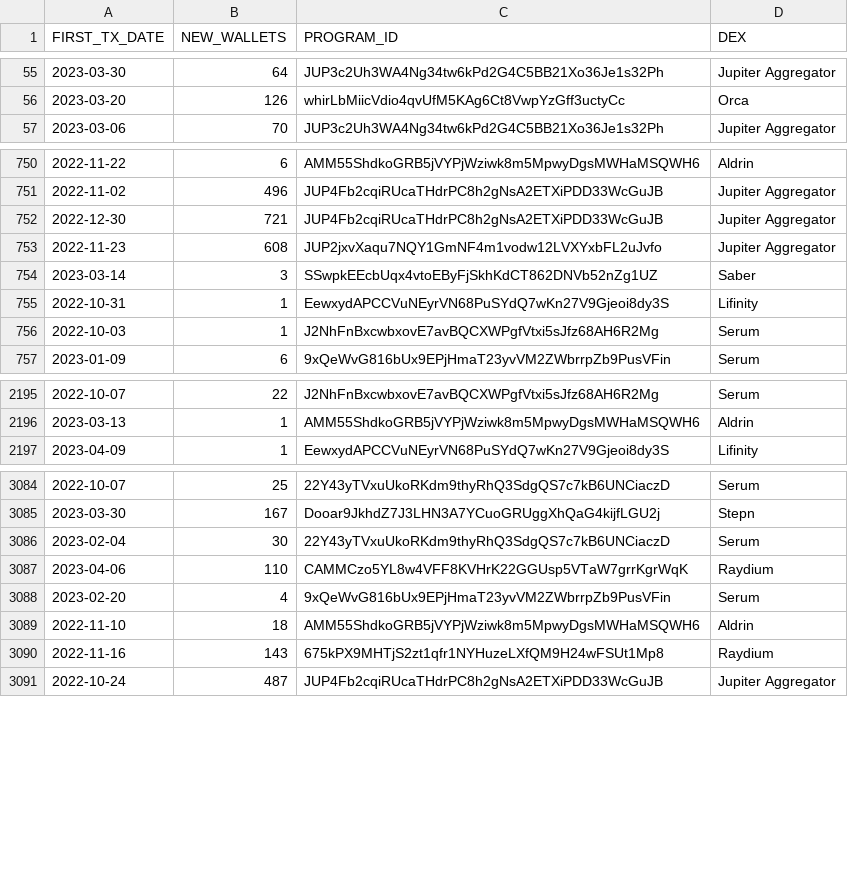
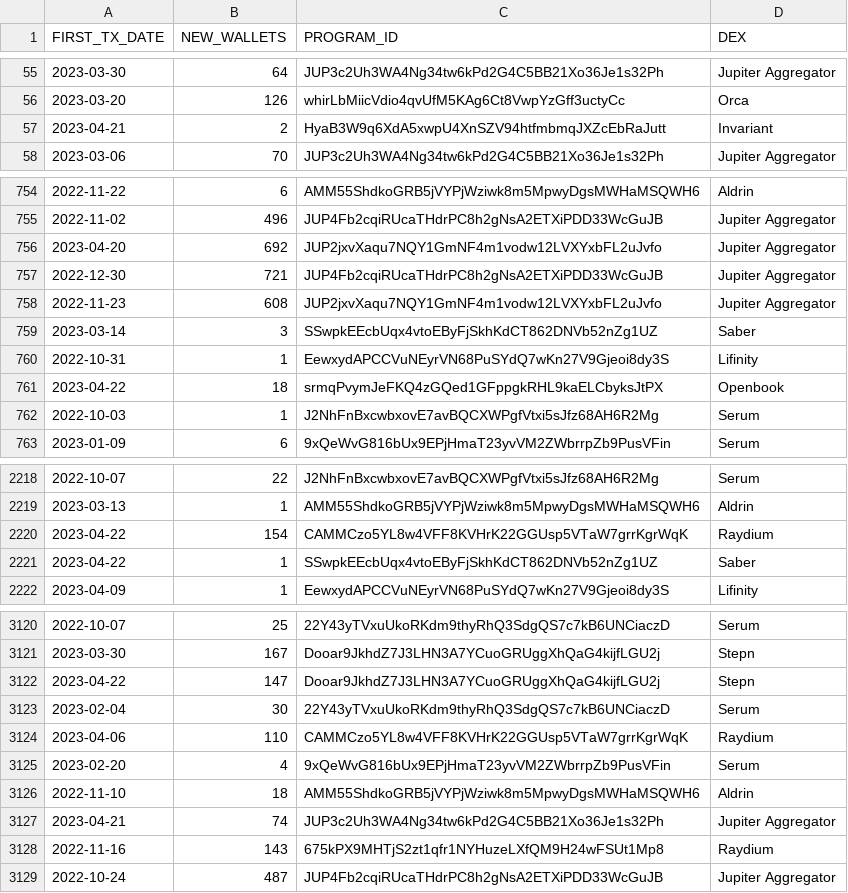
Before and after one commit to spire-fyi/spire_fyi, a CSV file: data/dex_new_users.csv, drawn as a sheet; only a part is shown, gaps mark what is left out; the diff covers the shown part only; the diff names each change by its address in the sheet, - before the commit and + after, or states it on an @@ line.

Commit message:
Update data

```diff
--- a/data/dex_new_users.csv
+++ b/data/dex_new_users.csv
+row 57: 2023-04-21 | 2 | HyaB3W9q6XdA5xwpU4XnSZV94htfmbmqJXZcEbRaJutt | Invariant
+row 756: 2023-04-20 | 692 | JUP2jxvXaqu7NQY1GmNF4m1vodw12LVXYxbFL2uJvfo | Jupiter Aggregator
+row 761: 2023-04-22 | 18 | srmqPvymJeFKQ4zGQed1GFppgkRHL9kaELCbyksJtPX | Openbook
+row 2220: 2023-04-22 | 154 | CAMMCzo5YL8w4VFF8KVHrK22GGUsp5VTaW7grrKgrWqK | Raydium
+row 2221: 2023-04-22 | 1 | SSwpkEEcbUqx4vtoEByFjSkhKdCT862DNVb52nZg1UZ | Saber
+row 3122: 2023-04-22 | 147 | Dooar9JkhdZ7J3LHN3A7YCuoGRUggXhQaG4kijfLGU2j | Stepn
+row 3127: 2023-04-21 | 74 | JUP3c2Uh3WA4Ng34tw6kPd2G4C5BB21Xo36Je1s32Ph | Jupiter Aggregator
```
Also changed, not shown: 38 added rows elsewhere in this file, data/dex_info.csv, data/dex_signers_fee_payers.csv, 17 other files.
